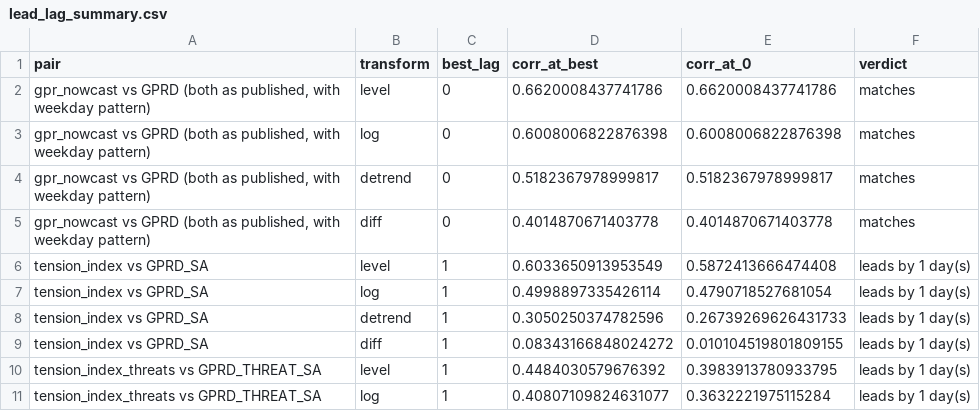
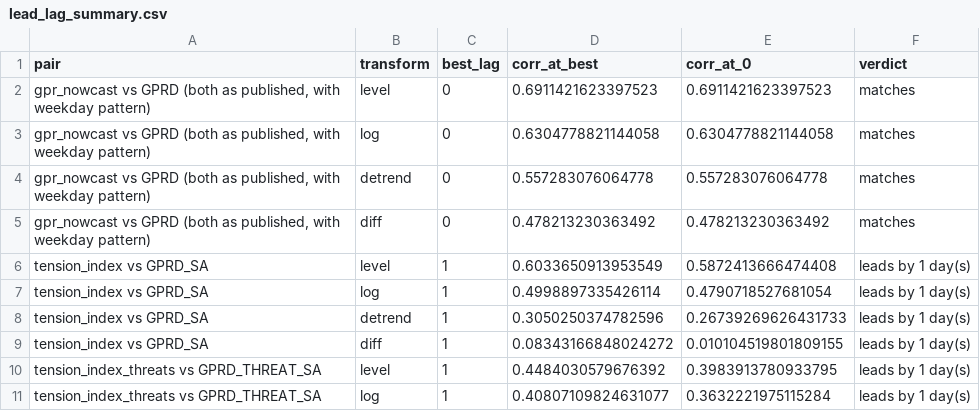
Before and after one commit to EthanC100/tension-index, a CSV file: validation/lead_lag_summary.csv, drawn as a sheet; only a part is shown.

```diff
--- a/validation/lead_lag_summary.csv
+++ b/validation/lead_lag_summary.csv
@@ -1,6 +1,6 @@
 pair,transform,best_lag,corr_at_best,corr_at_0,verdict
-"gpr_nowcast vs GPRD (both as published, with weekday pattern)",level,0,0.6620008437741786,0.6620008437741786,matches
-"gpr_nowcast vs GPRD (both as published, with weekday pattern)",log,0,0.6008006822876398,0.6008006822876398,matches
-"gpr_nowcast vs GPRD (both as published, with weekday pattern)",detrend,0,0.5182367978999817,0.5182367978999817,matches
-"gpr_nowcast vs GPRD (both as published, with weekday pattern)",diff,0,0.4014870671403778,0.4014870671403778,matches
+"gpr_nowcast vs GPRD (both as published, with weekday pattern)",level,0,0.6911421623397523,0.6911421623397523,matches
+"gpr_nowcast vs GPRD (both as published, with weekday pattern)",log,0,0.6304778821144058,0.6304778821144058,matches
+"gpr_nowcast vs GPRD (both as published, with weekday pattern)",detrend,0,0.557283076064778,0.557283076064778,matches
+"gpr_nowcast vs GPRD (both as published, with weekday pattern)",diff,0,0.478213230363492,0.478213230363492,matches
 tension_index vs GPRD_SA,level,1,0.6033650913953549,0.5872413666474408,leads by 1 day(s)
```
Also changed, not shown: validation/corr_gpr_nowcast.csv, validation/xcorr_gpr_nowcast.csv, 17 other files.
